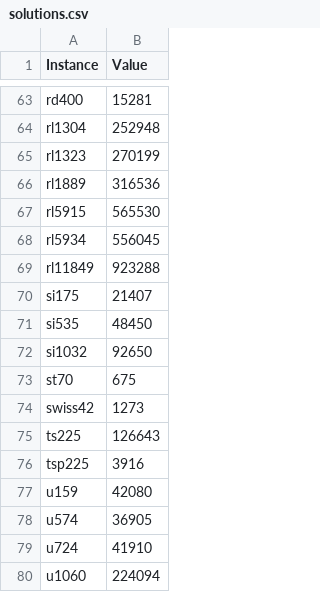
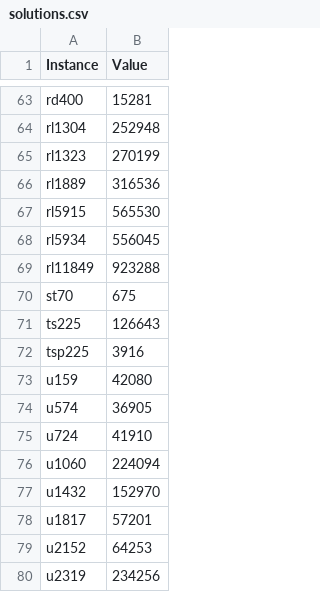
Before and after one commit to MatteoAndriolo/TSP_Optimization_Solver, a CSV file: data/solutions.csv, drawn as a sheet; only a part is shown, gaps mark what is left out; the shorter side is filled out with more unchanged rows; the diff names each change by its address in the sheet, - before the commit and + after, or states it on an @@ line.

Commit message:
fixed data

```diff
--- a/data/solutions.csv
+++ b/data/solutions.csv
-row 70: si175 | 21407
-row 71: si535 | 48450
-row 72: si1032 | 92650
-row 74: swiss42 | 1273
```
Also changed, not shown: 4 other files.
